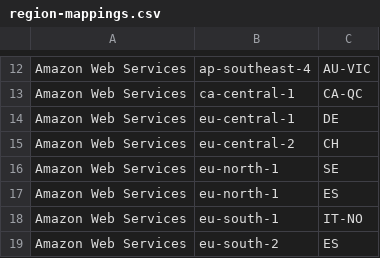
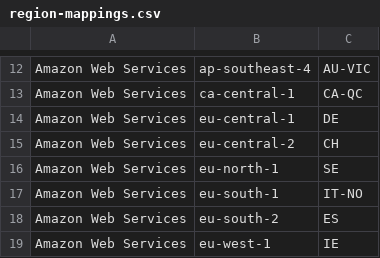
Before and after one commit to DigitalPebble/spruce, a CSV file: src/main/resources/gsf_realtime_cloud/region-mappings.csv, drawn as a sheet; only a part is shown, gaps mark what is left out; the shorter side is filled out with more unchanged rows.

Commit message:
Replace PUE file with PUE-WUE equivalent + bugfix region mapping + location to water consumption mapping
Signed-off-by: Julien Nioche <julien@digitalpebble.com>

```diff
--- a/src/main/resources/gsf_realtime_cloud/region-mappings.csv
+++ b/src/main/resources/gsf_realtime_cloud/region-mappings.csv
@@ -16,3 +16,2 @@ Amazon Web Services,eu-central-2,CH
 Amazon Web Services,eu-north-1,SE
-Amazon Web Services,eu-north-1,ES
 Amazon Web Services,eu-south-1,IT-NO
```
Also changed, not shown: 4 other files.
